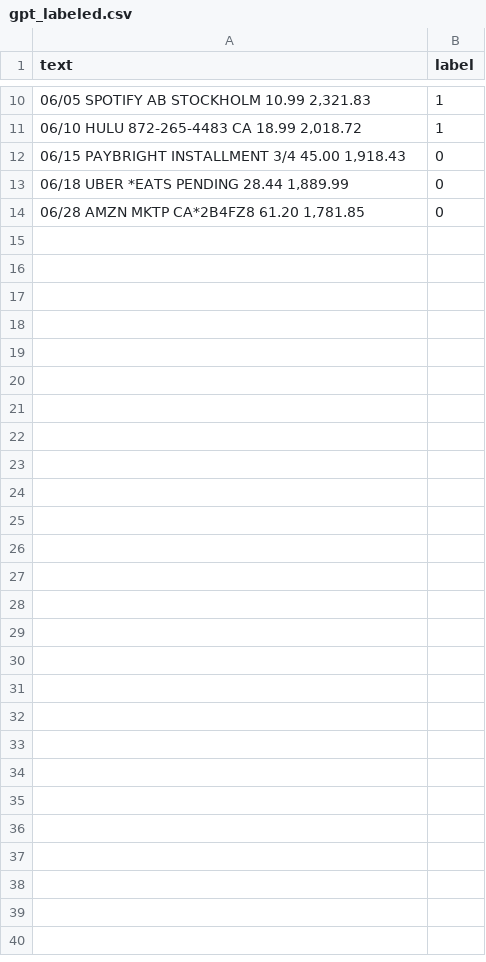
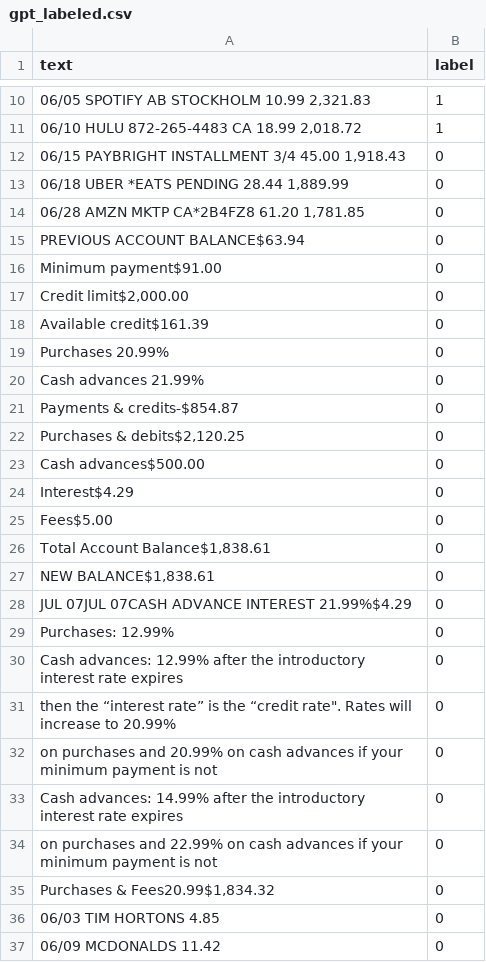
Before and after one commit to AboodFares/SubTracker, a CSV file: Backend/ml/data/gpt_labeled.csv, drawn as a sheet; only a part is shown, gaps mark what is left out; the diff names each change by its address in the sheet, - before the commit and + after, or states it on an @@ line.

```diff
--- a/Backend/ml/data/gpt_labeled.csv
+++ b/Backend/ml/data/gpt_labeled.csv
+row 15: PREVIOUS ACCOUNT BALANCE$63.94 | 0
+row 16: Minimum payment$91.00 | 0
+row 17: Credit limit$2,000.00 | 0
+row 18: Available credit$161.39 | 0
+row 19: Purchases 20.99% | 0
+row 20: Cash advances 21.99% | 0
+row 21: Payments & credits-$854.87 | 0
+row 22: Purchases & debits$2,120.25 | 0
+row 23: Cash advances$500.00 | 0
+row 24: Interest$4.29 | 0
+row 25: Fees$5.00 | 0
+row 26: Total Account Balance$1,838.61 | 0
+row 27: NEW BALANCE$1,838.61 | 0
+row 28: JUL 07JUL 07CASH ADVANCE INTEREST 21.99%$4.29 | 0
+row 29: Purchases: 12.99% | 0
+row 30: Cash advances: 12.99% after the introductory interest rate expires | 0
+row 31: then the “interest rate” is the “credit rate". Rates will increase to 20.99% | 0
+row 32: on purchases and 20.99% on cash advances if your minimum payment is not | 0
+row 33: Cash advances: 14.99% after the introductory interest rate expires | 0
+row 34: on purchases and 22.99% on cash advances if your minimum payment is not | 0
+row 35: Purchases & Fees20.99$1,834.32 | 0
+row 36: 06/03 TIM HORTONS 4.85 | 0
+row 37: 06/09 MCDONALDS 11.42 | 0
```
Also changed, not shown: 1 other file.
